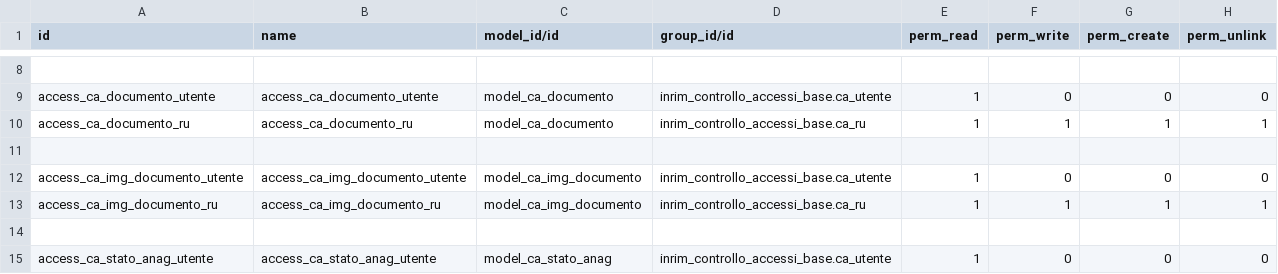
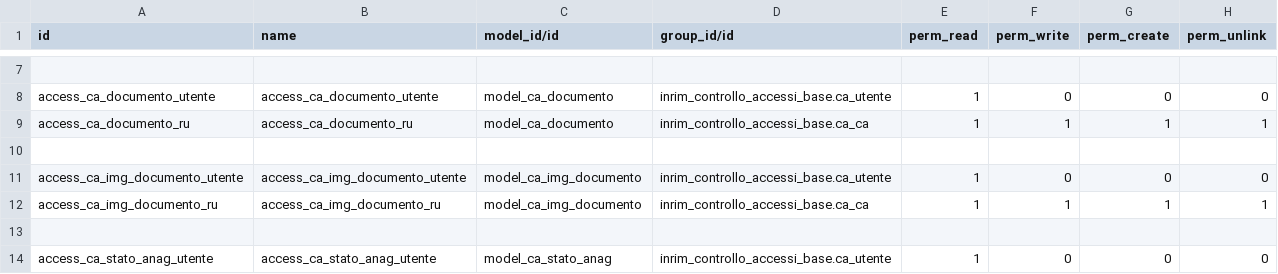
Before and after one commit to INRIM/Addons-Controllo-Accessi, a CSV file: inrim_anagrafiche/security/ir.model.access.csv, drawn as a sheet; only a part is shown, gaps mark what is left out; addresses are those after the commit; the diff covers the shown part only; the diff names each change by its address in the sheet, - before the commit and + after, or states it on an @@ line.

```diff
--- a/inrim_anagrafiche/security/ir.model.access.csv
+++ b/inrim_anagrafiche/security/ir.model.access.csv
-D9 (group_id/id): inrim_controllo_accessi_base.ca_ru
+D9 (group_id/id): inrim_controllo_accessi_base.ca_ca
-D12 (group_id/id): inrim_controllo_accessi_base.ca_ru
+D12 (group_id/id): inrim_controllo_accessi_base.ca_ca
```
Also changed, not shown: 1 added row, 2 removed rows and 11 edited cells elsewhere in this file, 14 other files.
